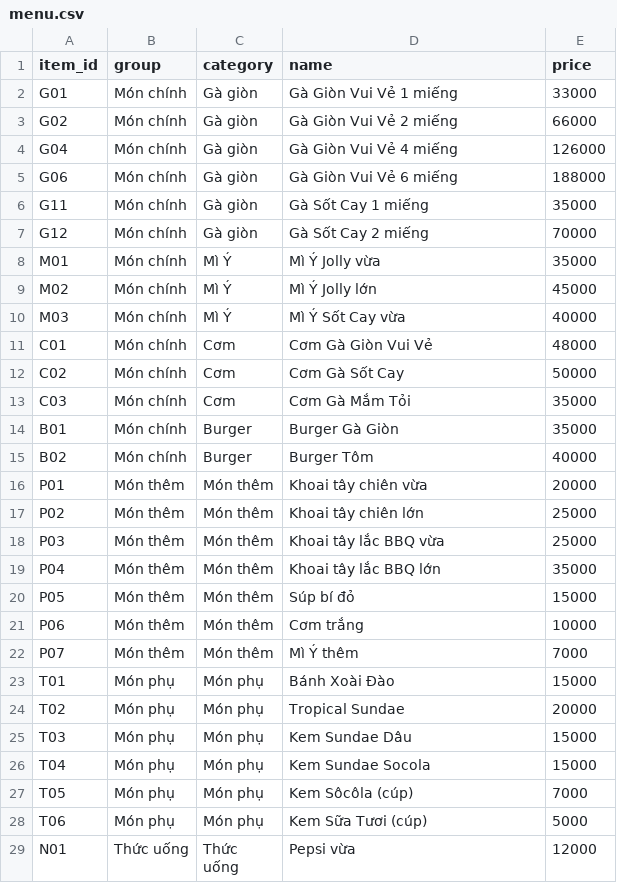
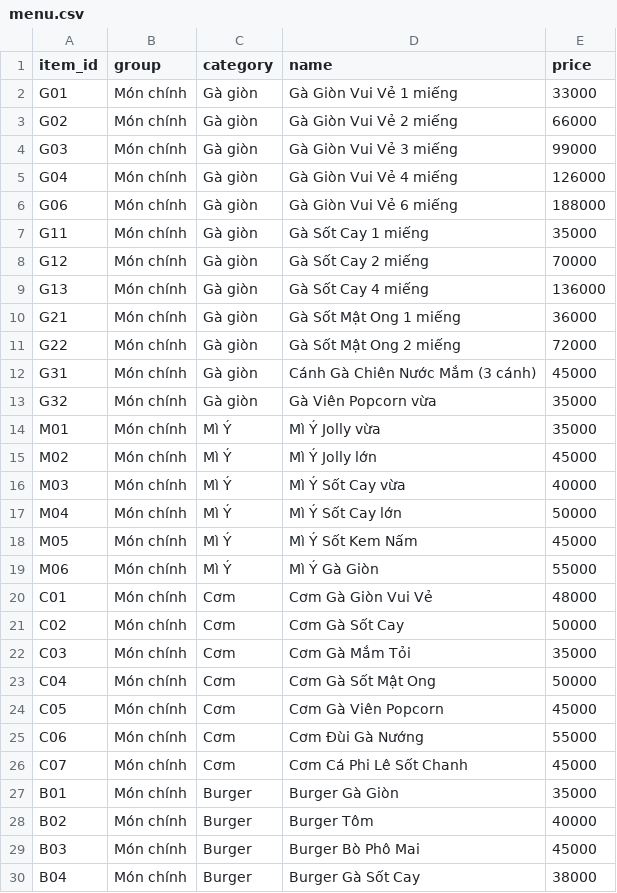
Before and after one commit to minhkhoibtcom-gif/nien_luan, a CSV file: menu.csv, drawn as a sheet; only a part is shown; the shorter side is filled out with more unchanged rows; the diff covers the shown part only.

```diff
--- a/menu.csv
+++ b/menu.csv
@@ -3,2 +3,3 @@ G01,Món chính,Gà giòn,Gà Giòn Vui Vẻ 1 miếng,33000
 G02,Món chính,Gà giòn,Gà Giòn Vui Vẻ 2 miếng,66000
+G03,Món chính,Gà giòn,Gà Giòn Vui Vẻ 3 miếng,99000
 G04,Món chính,Gà giòn,Gà Giòn Vui Vẻ 4 miếng,126000
@@ -7,2 +8,7 @@ G11,Món chính,Gà giòn,Gà Sốt Cay 1 miếng,35000
 G12,Món chính,Gà giòn,Gà Sốt Cay 2 miếng,70000
+G13,Món chính,Gà giòn,Gà Sốt Cay 4 miếng,136000
+G21,Món chính,Gà giòn,Gà Sốt Mật Ong 1 miếng,36000
+G22,Món chính,Gà giòn,Gà Sốt Mật Ong 2 miếng,72000
+G31,Món chính,Gà giòn,Cánh Gà Chiên Nước Mắm (3 cánh),45000
+G32,Món chính,Gà giòn,Gà Viên Popcorn vừa,35000
 M01,Món chính,Mì Ý,Mì Ý Jolly vừa,35000
@@ -10,2 +16,5 @@ M02,Món chính,Mì Ý,Mì Ý Jolly lớn,45000
 M03,Món chính,Mì Ý,Mì Ý Sốt Cay vừa,40000
+M04,Món chính,Mì Ý,Mì Ý Sốt Cay lớn,50000
+M05,Món chính,Mì Ý,Mì Ý Sốt Kem Nấm,45000
+M06,Món chính,Mì Ý,Mì Ý Gà Giòn,55000
 C01,Món chính,Cơm,Cơm Gà Giòn Vui Vẻ,48000
@@ -13,3 +22,9 @@ C02,Món chính,Cơm,Cơm Gà Sốt Cay,50000
 C03,Món chính,Cơm,Cơm Gà Mắm Tỏi,35000
+C04,Món chính,Cơm,Cơm Gà Sốt Mật Ong,50000
+C05,Món chính,Cơm,Cơm Gà Viên Popcorn,45000
+C06,Món chính,Cơm,Cơm Đùi Gà Nướng,55000
+C07,Món chính,Cơm,Cơm Cá Phi Lê Sốt Chanh,45000
 B01,Món chính,Burger,Burger Gà Giòn,35000
 B02,Món chính,Burger,Burger Tôm,40000
+B03,Món chính,Burger,Burger Bò Phô Mai,45000
+B04,Món chính,Burger,Burger Gà Sốt Cay,38000
```
Also changed, not shown: 15 added rows elsewhere in this file, 5 other files.
